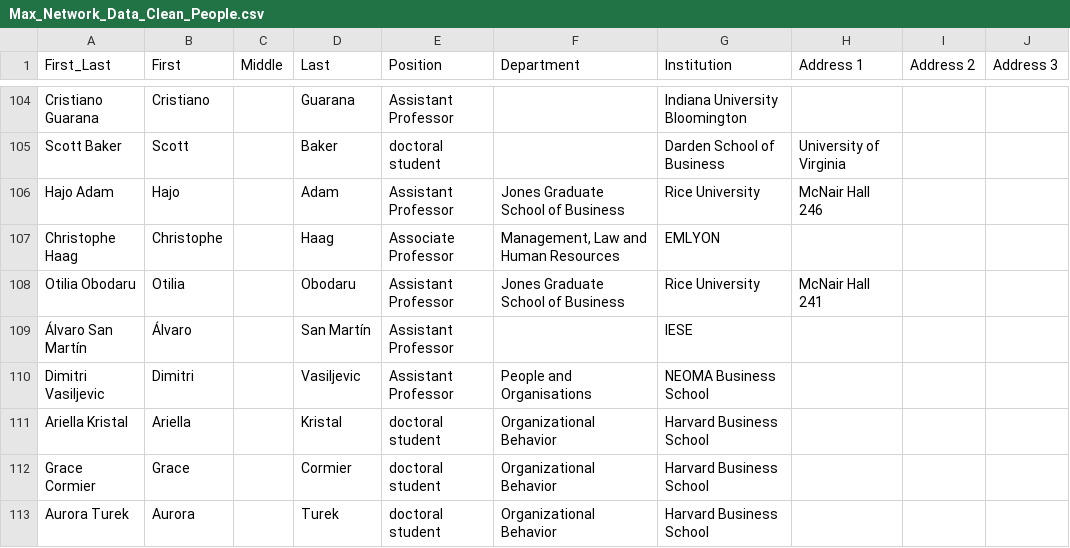
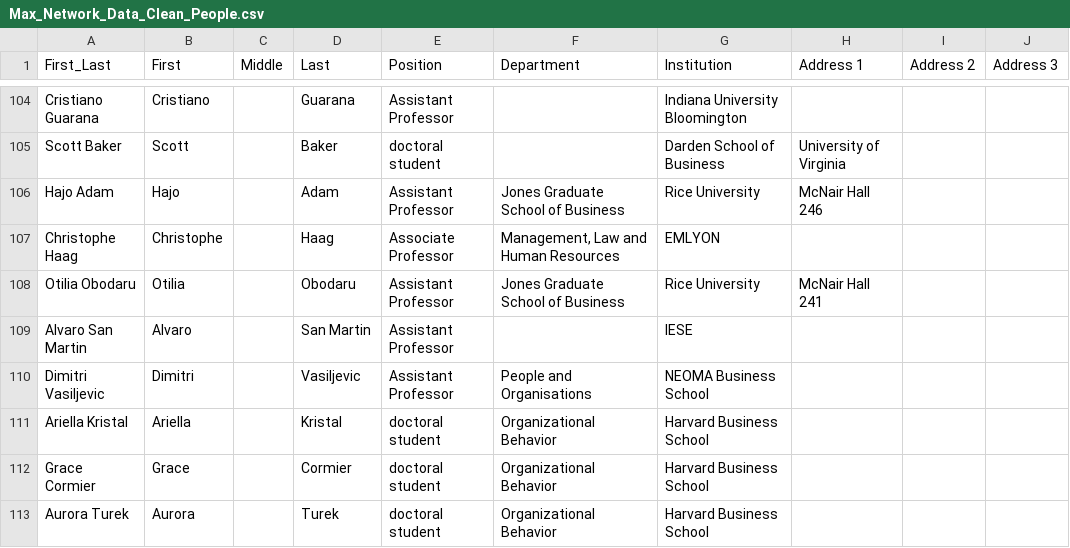
Before and after one commit to Fossj117/maxviz, a CSV file: network_data_raw/Max_Network_Data_Clean_People.csv, drawn as a sheet; only a part is shown, gaps mark what is left out; the diff names each change by its address in the sheet, - before the commit and + after, or states it on an @@ line.

```diff
--- a/network_data_raw/Max_Network_Data_Clean_People.csv
+++ b/network_data_raw/Max_Network_Data_Clean_People.csv
-A109 (First_Last): Álvaro San Martín
+A109 (First_Last): Alvaro San Martin
-B109 (First): Álvaro
+B109 (First): Alvaro
-D109 (Last): San Martín
+D109 (Last): San Martin
```
Also changed, not shown: network_data_raw/Max_Network_Data_Clean_Links.csv.
